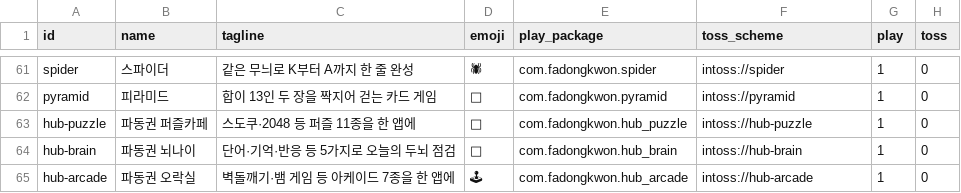
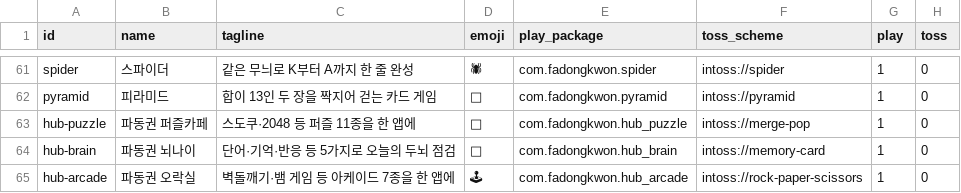
Before and after one commit to fadongkwon-soft/fadongkwon-soft.github.io, a CSV file: apps.csv, drawn as a sheet; only a part is shown, gaps mark what is left out; the diff covers the shown part only; the diff names each change by its address in the sheet, - before the commit and + after, or states it on an @@ line.

Commit message:
chore: update app registry

```diff
--- a/apps.csv
+++ b/apps.csv
-F63 (toss_scheme): intoss://hub-puzzle
+F63 (toss_scheme): intoss://merge-pop
-F64 (toss_scheme): intoss://hub-brain
+F64 (toss_scheme): intoss://memory-card
-F65 (toss_scheme): intoss://hub-arcade
+F65 (toss_scheme): intoss://rock-paper-scissors
```
Also changed, not shown: 5 added rows and 6 edited cells elsewhere in this file.
